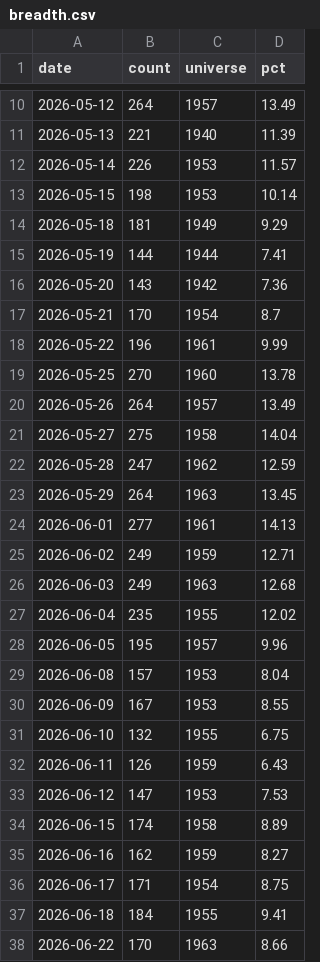
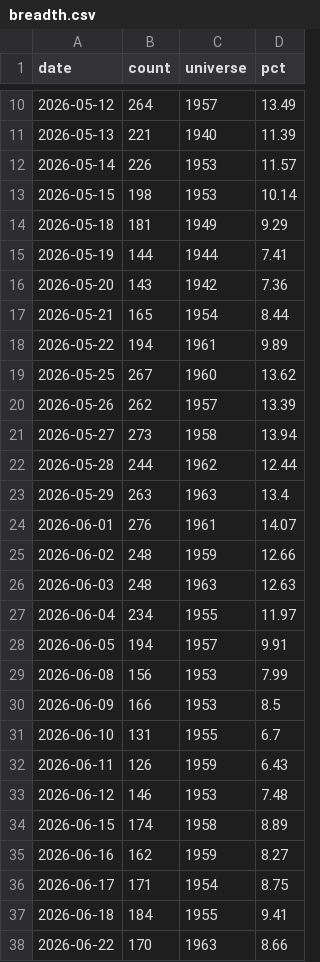
Before and after one commit to wesley314789/tw-momentum, a CSV file: data/breadth.csv, drawn as a sheet; only a part is shown, gaps mark what is left out; the diff covers the shown part only.

```diff
--- a/data/breadth.csv
+++ b/data/breadth.csv
@@ -16,19 +16,19 @@ date,count,universe,pct
 2026-05-20,143,1942,7.36
-2026-05-21,170,1954,8.7
-2026-05-22,196,1961,9.99
-2026-05-25,270,1960,13.78
-2026-05-26,264,1957,13.49
-2026-05-27,275,1958,14.04
-2026-05-28,247,1962,12.59
-2026-05-29,264,1963,13.45
-2026-06-01,277,1961,14.13
-2026-06-02,249,1959,12.71
-2026-06-03,249,1963,12.68
-2026-06-04,235,1955,12.02
-2026-06-05,195,1957,9.96
-2026-06-08,157,1953,8.04
-2026-06-09,167,1953,8.55
-2026-06-10,132,1955,6.75
+2026-05-21,165,1954,8.44
+2026-05-22,194,1961,9.89
+2026-05-25,267,1960,13.62
+2026-05-26,262,1957,13.39
+2026-05-27,273,1958,13.94
+2026-05-28,244,1962,12.44
+2026-05-29,263,1963,13.4
+2026-06-01,276,1961,14.07
+2026-06-02,248,1959,12.66
+2026-06-03,248,1963,12.63
+2026-06-04,234,1955,11.97
+2026-06-05,194,1957,9.91
+2026-06-08,156,1953,7.99
+2026-06-09,166,1953,8.5
+2026-06-10,131,1955,6.7
 2026-06-11,126,1959,6.43
-2026-06-12,147,1953,7.53
+2026-06-12,146,1953,7.48
 2026-06-15,174,1958,8.89
```
Also changed, not shown: 4 edited cells elsewhere in this file, data/us_breadth.csv, 9 other files.
